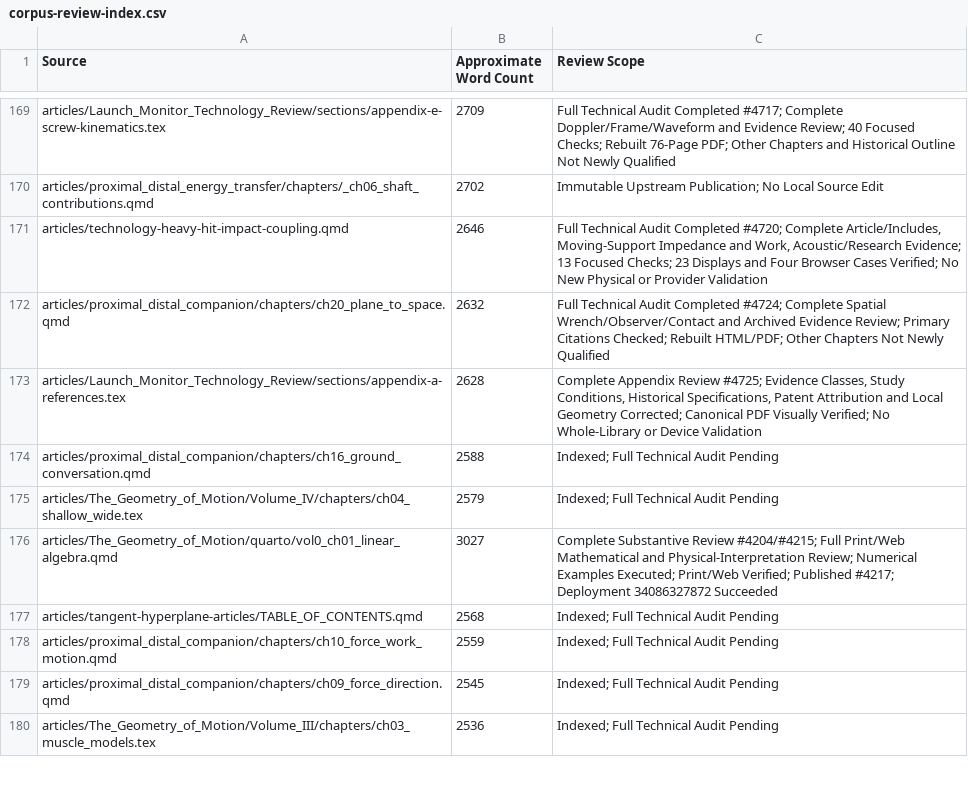
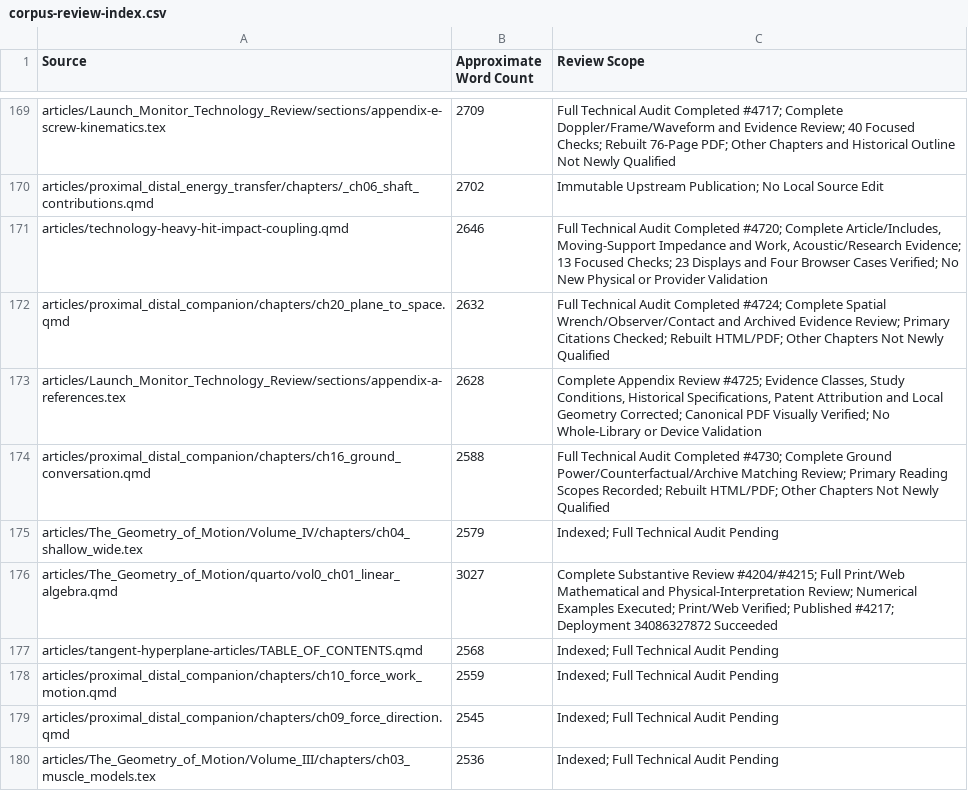
Before and after one commit to D-sorganization/AffineDrift, a CSV file: docs/development/technical-review/corpus-review-index.csv, drawn as a sheet; only a part is shown, gaps mark what is left out.

```diff
--- a/docs/development/technical-review/corpus-review-index.csv
+++ b/docs/development/technical-review/corpus-review-index.csv
@@ -173,3 +173,3 @@ articles/proximal_distal_companion/chapters/ch20_plane_to_space.qmd,2632,Full Te
 articles/Launch_Monitor_Technology_Review/sections/appendix-a-references.tex,2628,"Complete Appendix Review #4725; Evidence Classes, Study Conditions, Historical Specifications, Patent Attribution and Local Geometry Corrected; Canonical PDF Visually Verified; No Whole-Library or Device Validation"
-articles/proximal_distal_companion/chapters/ch16_ground_conversation.qmd,2588,Indexed; Full Technical Audit Pending
+articles/proximal_distal_companion/chapters/ch16_ground_conversation.qmd,2588,Full Technical Audit Completed #4730; Complete Ground Power/Counterfactual/Archive Matching Review; Primary Reading Scopes Recorded; Rebuilt HTML/PDF; Other Chapters Not Newly Qualified
 articles/The_Geometry_of_Motion/Volume_IV/chapters/ch04_shallow_wide.tex,2579,Indexed; Full Technical Audit Pending
```
Also changed, not shown: 12 other files.
